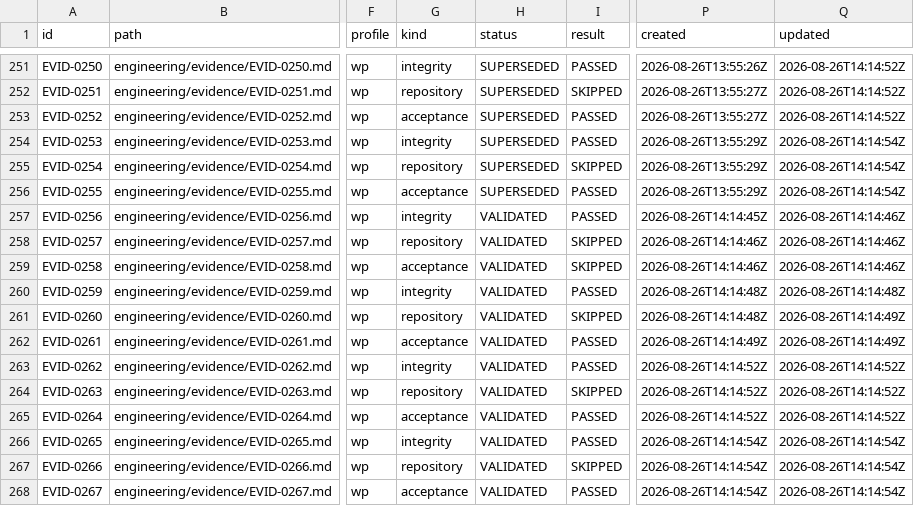
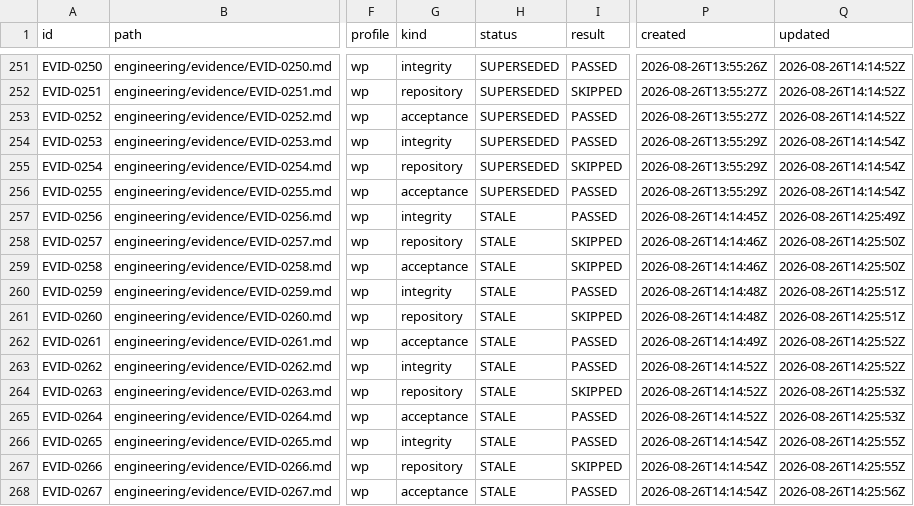
Before and after one commit to monad-framework/monad, a TSV file: .eos/evidence.tsv, drawn as a sheet; only a part is shown, gaps mark what is left out; the diff names each change by its address in the sheet, - before the commit and + after, or states it on an @@ line.

```diff
--- a/.eos/evidence.tsv
+++ b/.eos/evidence.tsv
-H257:H268 (status): VALIDATED
+H257:H268 (status): STALE
-Q257 (updated): 2026-08-26T14:14:46Z
+Q257 (updated): 2026-08-26T14:25:49Z
-Q258:Q259 (updated): 2026-08-26T14:14:46Z
+Q258:Q259 (updated): 2026-08-26T14:25:50Z
-Q260 (updated): 2026-08-26T14:14:48Z
+Q260 (updated): 2026-08-26T14:25:51Z
-Q261 (updated): 2026-08-26T14:14:49Z
+Q261 (updated): 2026-08-26T14:25:51Z
-Q262 (updated): 2026-08-26T14:14:49Z
+Q262 (updated): 2026-08-26T14:25:52Z
-Q263 (updated): 2026-08-26T14:14:52Z
+Q263 (updated): 2026-08-26T14:25:52Z
-Q264:Q265 (updated): 2026-08-26T14:14:52Z
+Q264:Q265 (updated): 2026-08-26T14:25:53Z
-Q266:Q267 (updated): 2026-08-26T14:14:54Z
+Q266:Q267 (updated): 2026-08-26T14:25:55Z
-Q268 (updated): 2026-08-26T14:14:54Z
+Q268 (updated): 2026-08-26T14:25:56Z
```
Also changed, not shown: 13 other files.
